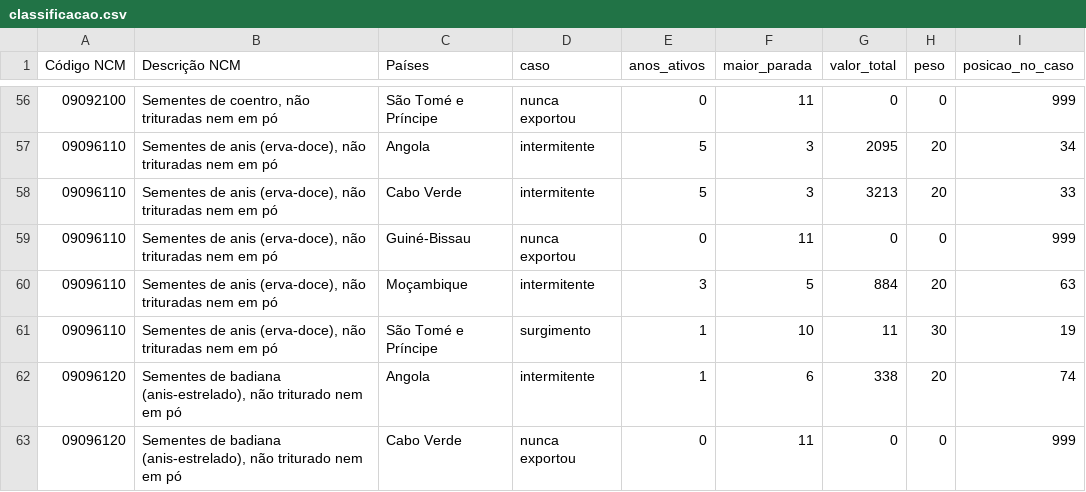
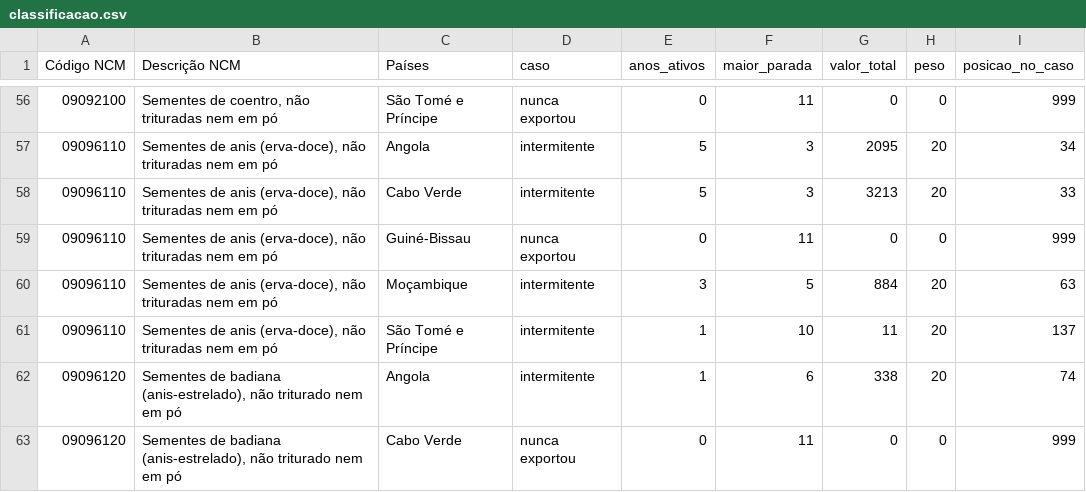
Before and after one commit to loudedje/TCC, a CSV file: ColetarDados/Resultados/classificacao.csv, drawn as a sheet; only a part is shown, gaps mark what is left out; the diff covers the shown part only.

```diff
--- a/ColetarDados/Resultados/classificacao.csv
+++ b/ColetarDados/Resultados/classificacao.csv
@@ -60,3 +60,3 @@
 09096110,"Sementes de anis (erva-doce), não trituradas nem em pó",Moçambique,intermitente,3,5,884,20,63
-09096110,"Sementes de anis (erva-doce), não trituradas nem em pó",São Tomé e Príncipe,surgimento,1,10,11,30,19
+09096110,"Sementes de anis (erva-doce), não trituradas nem em pó",São Tomé e Príncipe,intermitente,1,10,11,20,137
 09096120,"Sementes de badiana (anis-estrelado), não triturado nem em pó",Angola,intermitente,1,6,338,20,74
```
Also changed, not shown: 62 edited cells elsewhere in this file, ColetarDados/Resultados/ranking.csv, ColetarDados/Resultados/ranking_final.csv, 5 other files.
